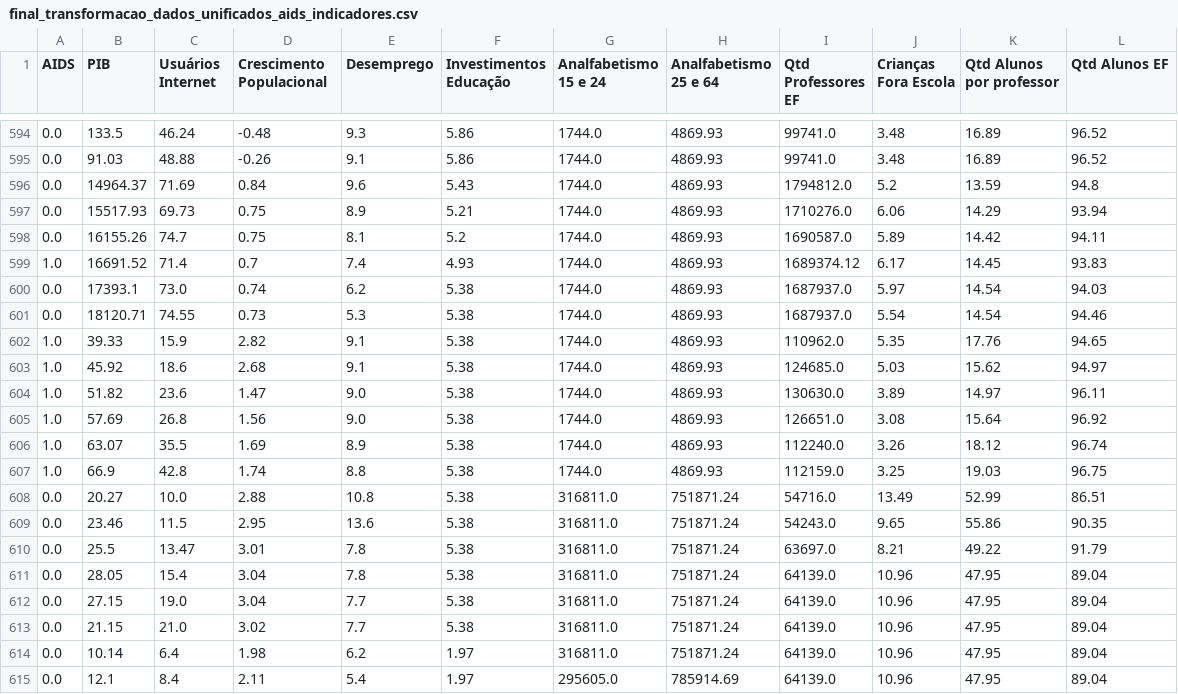
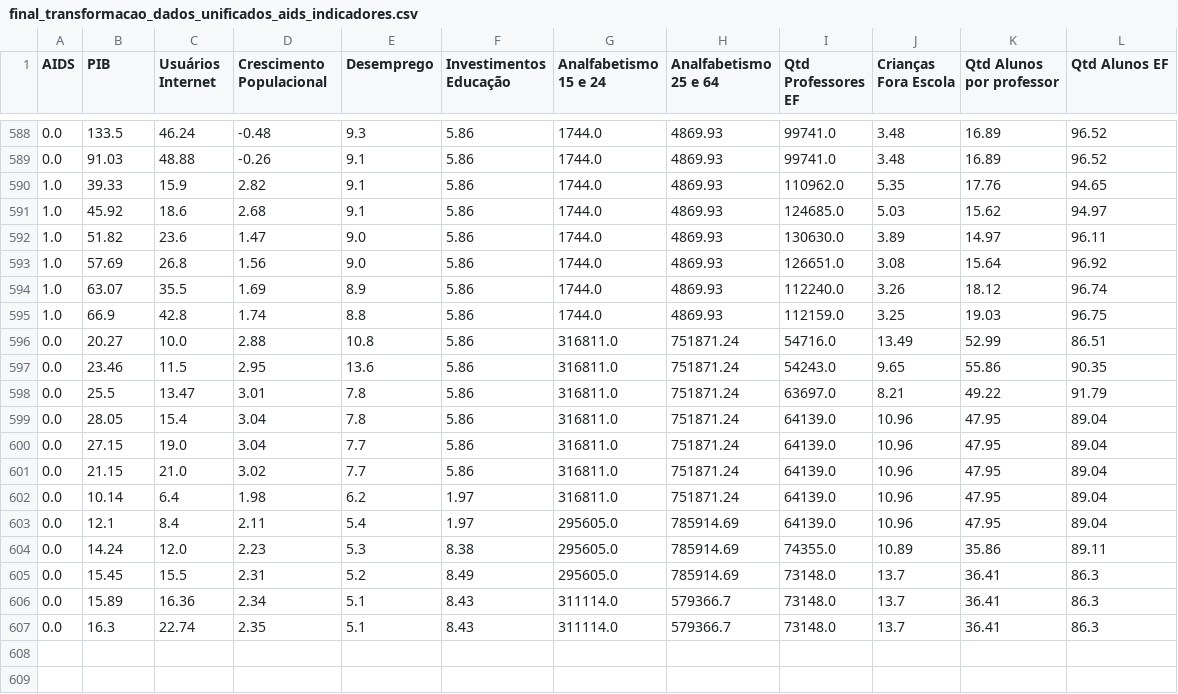
Before and after one commit to joaocvr/puc-minas-tcc, a CSV file: data/final_transformacao_dados_unificados_aids_indicadores.csv, drawn as a sheet; only a part is shown, gaps mark what is left out; the shorter side is filled out with more unchanged rows; the diff covers the shown part only.

```diff
--- a/data/final_transformacao_dados_unificados_aids_indicadores.csv
+++ b/data/final_transformacao_dados_unificados_aids_indicadores.csv
@@ -595,20 +589,14 @@ AIDS,PIB,Usuários Internet,Crescimento Populacional,Desemprego,Investimentos Ed
 0.0,91.03,48.88,-0.26,9.1,5.86,1744.0,4869.93,99741.0,3.48,16.89,96.52
-0.0,14964.37,71.69,0.84,9.6,5.43,1744.0,4869.93,1794812.0,5.2,13.59,94.8
-0.0,15517.93,69.73,0.75,8.9,5.21,1744.0,4869.93,1710276.0,6.06,14.29,93.94
-0.0,16155.26,74.7,0.75,8.1,5.2,1744.0,4869.93,1690587.0,5.89,14.42,94.11
-1.0,16691.52,71.4,0.7,7.4,4.93,1744.0,4869.93,1689374.12,6.17,14.45,93.83
-0.0,17393.1,73.0,0.74,6.2,5.38,1744.0,4869.93,1687937.0,5.97,14.54,94.03
-0.0,18120.71,74.55,0.73,5.3,5.38,1744.0,4869.93,1687937.0,5.54,14.54,94.46
-1.0,39.33,15.9,2.82,9.1,5.38,1744.0,4869.93,110962.0,5.35,17.76,94.65
-1.0,45.92,18.6,2.68,9.1,5.38,1744.0,4869.93,124685.0,5.03,15.62,94.97
-1.0,51.82,23.6,1.47,9.0,5.38,1744.0,4869.93,130630.0,3.89,14.97,96.11
-1.0,57.69,26.8,1.56,9.0,5.38,1744.0,4869.93,126651.0,3.08,15.64,96.92
-1.0,63.07,35.5,1.69,8.9,5.38,1744.0,4869.93,112240.0,3.26,18.12,96.74
-1.0,66.9,42.8,1.74,8.8,5.38,1744.0,4869.93,112159.0,3.25,19.03,96.75
-0.0,20.27,10.0,2.88,10.8,5.38,316811.0,751871.24,54716.0,13.49,52.99,86.51
-0.0,23.46,11.5,2.95,13.6,5.38,316811.0,751871.24,54243.0,9.65,55.86,90.35
-0.0,25.5,13.47,3.01,7.8,5.38,316811.0,751871.24,63697.0,8.21,49.22,91.79
-0.0,28.05,15.4,3.04,7.8,5.38,316811.0,751871.24,64139.0,10.96,47.95,89.04
-0.0,27.15,19.0,3.04,7.7,5.38,316811.0,751871.24,64139.0,10.96,47.95,89.04
-0.0,21.15,21.0,3.02,7.7,5.38,316811.0,751871.24,64139.0,10.96,47.95,89.04
+1.0,39.33,15.9,2.82,9.1,5.86,1744.0,4869.93,110962.0,5.35,17.76,94.65
+1.0,45.92,18.6,2.68,9.1,5.86,1744.0,4869.93,124685.0,5.03,15.62,94.97
+1.0,51.82,23.6,1.47,9.0,5.86,1744.0,4869.93,130630.0,3.89,14.97,96.11
+1.0,57.69,26.8,1.56,9.0,5.86,1744.0,4869.93,126651.0,3.08,15.64,96.92
+1.0,63.07,35.5,1.69,8.9,5.86,1744.0,4869.93,112240.0,3.26,18.12,96.74
+1.0,66.9,42.8,1.74,8.8,5.86,1744.0,4869.93,112159.0,3.25,19.03,96.75
+0.0,20.27,10.0,2.88,10.8,5.86,316811.0,751871.24,54716.0,13.49,52.99,86.51
+0.0,23.46,11.5,2.95,13.6,5.86,316811.0,751871.24,54243.0,9.65,55.86,90.35
+0.0,25.5,13.47,3.01,7.8,5.86,316811.0,751871.24,63697.0,8.21,49.22,91.79
+0.0,28.05,15.4,3.04,7.8,5.86,316811.0,751871.24,64139.0,10.96,47.95,89.04
+0.0,27.15,19.0,3.04,7.7,5.86,316811.0,751871.24,64139.0,10.96,47.95,89.04
+0.0,21.15,21.0,3.02,7.7,5.86,316811.0,751871.24,64139.0,10.96,47.95,89.04
 0.0,10.14,6.4,1.98,6.2,1.97,316811.0,751871.24,64139.0,10.96,47.95,89.04
```
Also changed, not shown: 6 removed rows and 2 edited cells elsewhere in this file, 12 other files.
